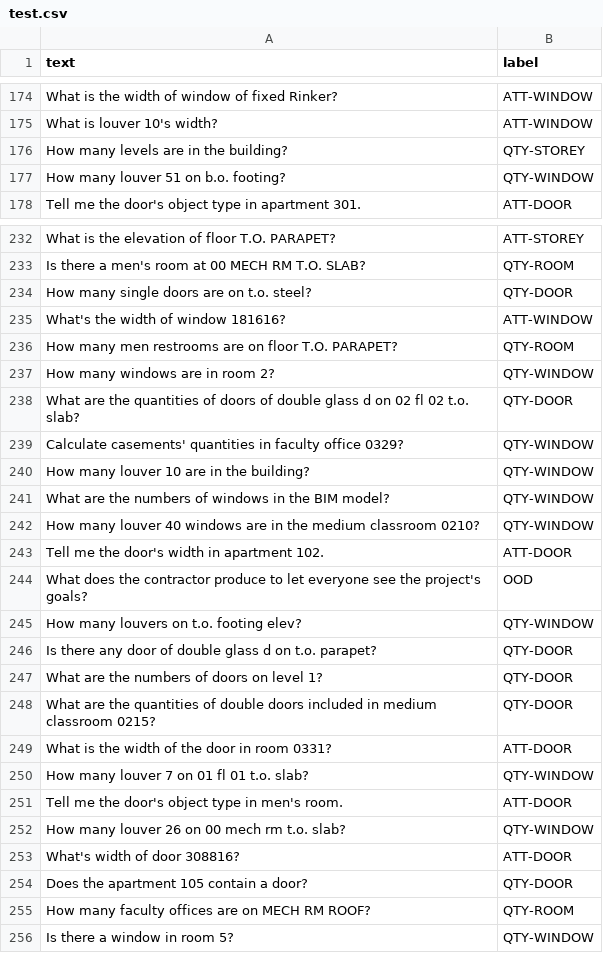
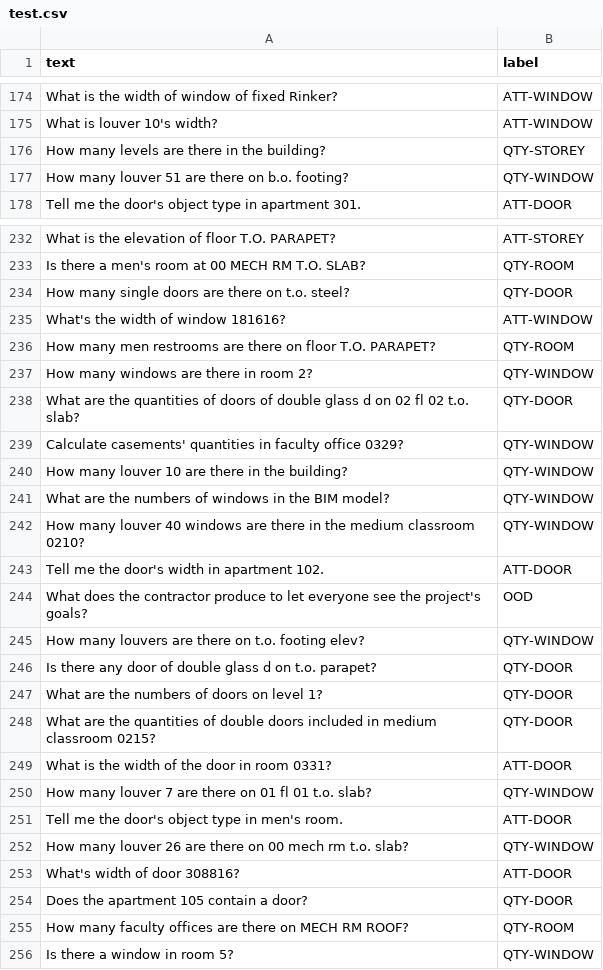
Before and after one commit to wangningstar/iBISDS, a CSV file: TC/test.csv, drawn as a sheet; only a part is shown, gaps mark what is left out; the diff covers the shown part only.

```diff
--- a/TC/test.csv
+++ b/TC/test.csv
@@ -175,4 +175,4 @@ What is the width of window of fixed Rinker?,ATT-WINDOW
 What is louver 10's width?,ATT-WINDOW
-How many levels are in the building?,QTY-STOREY
-How many louver 51 on b.o. footing?,QTY-WINDOW
+How many levels are there in the building?,QTY-STOREY
+How many louver 51 are there on b.o. footing?,QTY-WINDOW
 Tell me the door's object type in apartment 301.,ATT-DOOR
@@ -233,14 +233,14 @@ What is the elevation of floor T.O. PARAPET?,ATT-STOREY
 Is there a men's room at 00 MECH RM T.O. SLAB?,QTY-ROOM
-How many single doors are on t.o. steel?,QTY-DOOR
+How many single doors are there on t.o. steel?,QTY-DOOR
 What's the width of window 181616?,ATT-WINDOW
-How many men restrooms are on floor T.O. PARAPET?,QTY-ROOM
-How many windows are in room 2?,QTY-WINDOW
+How many men restrooms are there on floor T.O. PARAPET?,QTY-ROOM
+How many windows are there in room 2?,QTY-WINDOW
 What are the quantities of doors of double glass d on 02 fl 02 t.o. slab?,QTY-DOOR
 Calculate casements' quantities in faculty office 0329?,QTY-WINDOW
-How many louver 10 are in the building?,QTY-WINDOW
+How many louver 10 are there in the building?,QTY-WINDOW
 What are the numbers of windows in the BIM model?,QTY-WINDOW
-How many louver 40 windows are in the medium classroom 0210?,QTY-WINDOW
+How many louver 40 windows are there in the medium classroom 0210?,QTY-WINDOW
 Tell me the door's width in apartment 102.,ATT-DOOR
 What does the contractor produce to let everyone see the project's goals?,OOD
-How many louvers on t.o. footing elev?,QTY-WINDOW
+How many louvers are there on t.o. footing elev?,QTY-WINDOW
 Is there any door of double glass d on t.o. parapet?,QTY-DOOR
@@ -249,8 +249,8 @@ What are the quantities of double doors included in medium classroom 0215?,QTY-D
 What is the width of the door in room 0331?,ATT-DOOR
-How many louver 7 on 01 fl 01 t.o. slab?,QTY-WINDOW
+How many louver 7 are there on 01 fl 01 t.o. slab?,QTY-WINDOW
 Tell me the door's object type in men's room.,ATT-DOOR
-How many louver 26 on 00 mech rm t.o. slab?,QTY-WINDOW
+How many louver 26 are there on 00 mech rm t.o. slab?,QTY-WINDOW
 What's width of door 308816?,ATT-DOOR
 Does the apartment 105 contain a door?,QTY-DOOR
-How many faculty offices are on MECH RM ROOF?,QTY-ROOM
+How many faculty offices are there on MECH RM ROOF?,QTY-ROOM
 Is there a window in room 5?,QTY-WINDOW
```
Also changed, not shown: 79 edited cells elsewhere in this file, TC/train-validation.csv.
